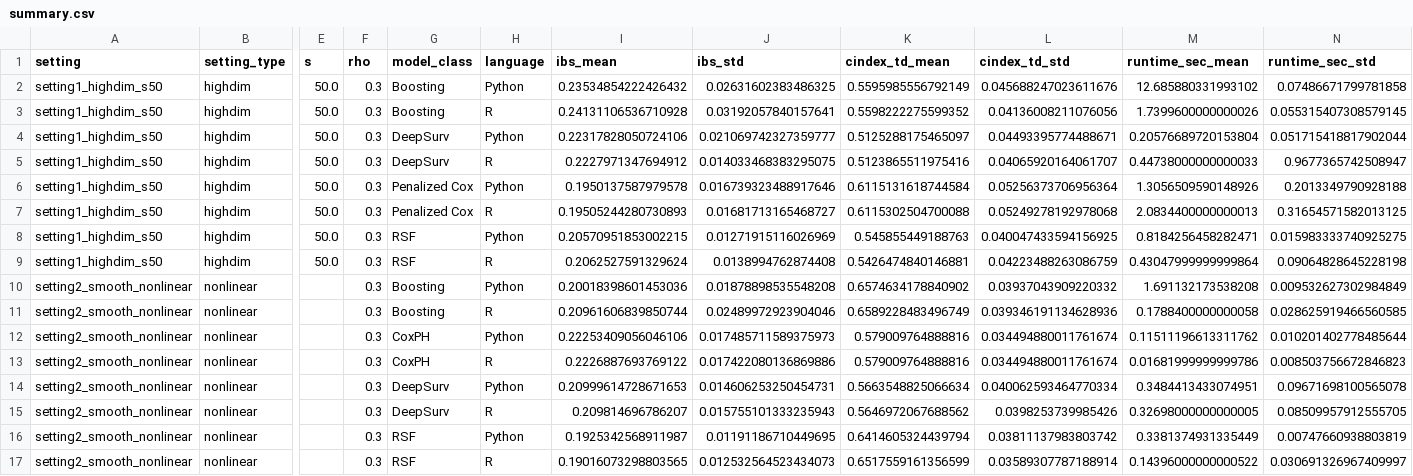
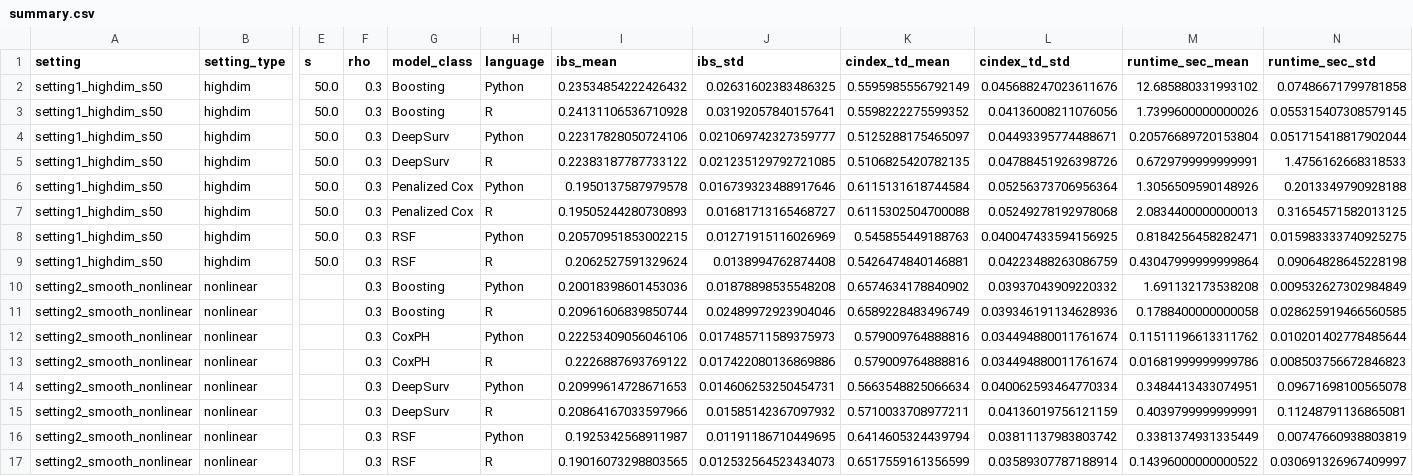
Before and after one commit to songlab-dev/WIRE-computation-review, a CSV file: Survival/results/main_n500/summary.csv, drawn as a sheet; only a part is shown, gaps mark what is left out; the diff names each change by its address in the sheet, - before the commit and + after, or states it on an @@ line.

```diff
--- a/Survival/results/main_n500/summary.csv
+++ b/Survival/results/main_n500/summary.csv
-I5 (ibs_mean): 0.2227971347694912
+I5 (ibs_mean): 0.22383187787733122
-J5 (ibs_std): 0.014033468383295075
+J5 (ibs_std): 0.021235129792721085
-K5 (cindex_td_mean): 0.5123865511975416
+K5 (cindex_td_mean): 0.5106825420782135
-L5 (cindex_td_std): 0.04065920164061707
+L5 (cindex_td_std): 0.04788451926398726
-M5 (runtime_sec_mean): 0.44738000000000033
+M5 (runtime_sec_mean): 0.6729799999999991
-N5 (runtime_sec_std): 0.9677365742508947
+N5 (runtime_sec_std): 1.4756162668318533
-I15 (ibs_mean): 0.209814696786207
+I15 (ibs_mean): 0.20864167033597966
-J15 (ibs_std): 0.015755101333235943
+J15 (ibs_std): 0.01585142367097932
-K15 (cindex_td_mean): 0.5646972067688562
+K15 (cindex_td_mean): 0.5710033708977211
-L15 (cindex_td_std): 0.0398253739985426
+L15 (cindex_td_std): 0.04136019756121159
-M15 (runtime_sec_mean): 0.32698000000000005
+M15 (runtime_sec_mean): 0.4039799999999991
-N15 (runtime_sec_std): 0.08509957912555705
+N15 (runtime_sec_std): 0.11248791136865081
```
Also changed, not shown: Survival/results/main_n500/all_results.csv, Survival/results/sensitivity_n1000_n1500/all_results.csv, 6 other files.
